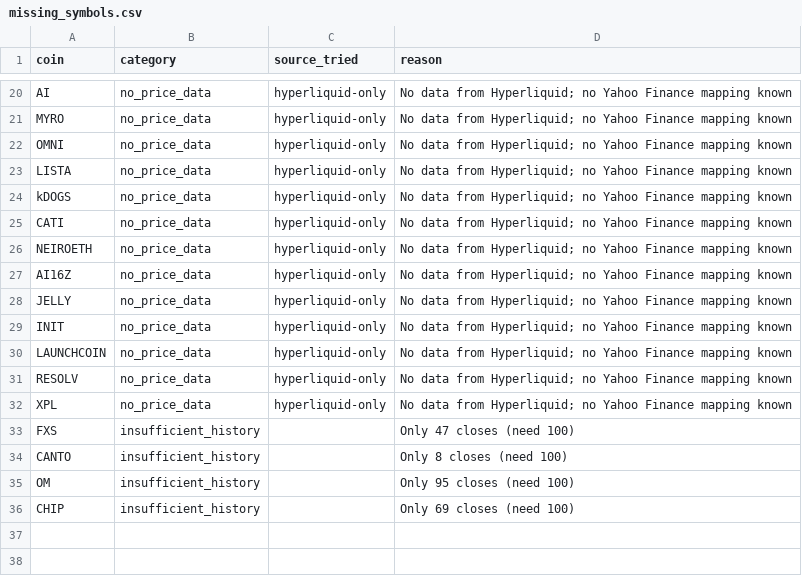
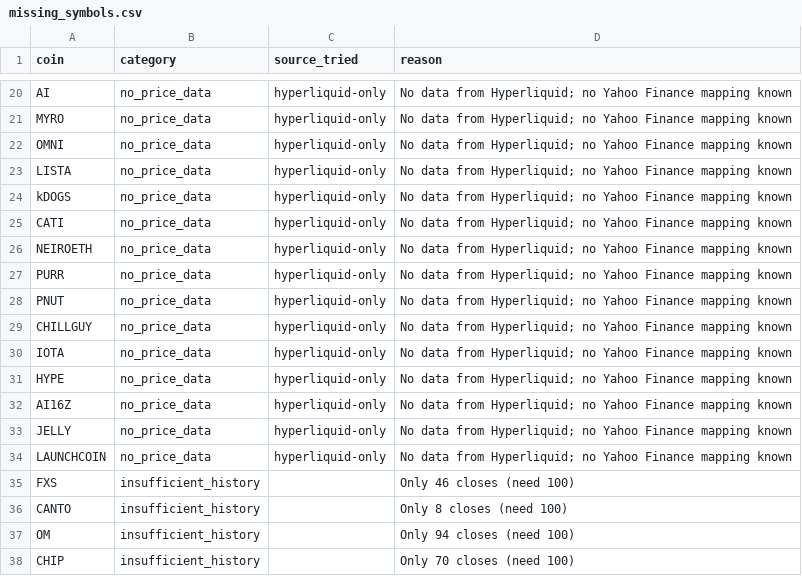
Before and after one commit to akiforge-lab/hyperliquid-momentum-scanner, a CSV file: output/missing_symbols.csv, drawn as a sheet; only a part is shown, gaps mark what is left out.

```diff
--- a/output/missing_symbols.csv
+++ b/output/missing_symbols.csv
@@ -26,11 +26,13 @@ CATI,no_price_data,hyperliquid-only,No data from Hyperliquid; no Yahoo Finance m
 NEIROETH,no_price_data,hyperliquid-only,No data from Hyperliquid; no Yahoo Finance mapping known
+PURR,no_price_data,hyperliquid-only,No data from Hyperliquid; no Yahoo Finance mapping known
+PNUT,no_price_data,hyperliquid-only,No data from Hyperliquid; no Yahoo Finance mapping known
+CHILLGUY,no_price_data,hyperliquid-only,No data from Hyperliquid; no Yahoo Finance mapping known
+IOTA,no_price_data,hyperliquid-only,No data from Hyperliquid; no Yahoo Finance mapping known
+HYPE,no_price_data,hyperliquid-only,No data from Hyperliquid; no Yahoo Finance mapping known
 AI16Z,no_price_data,hyperliquid-only,No data from Hyperliquid; no Yahoo Finance mapping known
 JELLY,no_price_data,hyperliquid-only,No data from Hyperliquid; no Yahoo Finance mapping known
-INIT,no_price_data,hyperliquid-only,No data from Hyperliquid; no Yahoo Finance mapping known
 LAUNCHCOIN,no_price_data,hyperliquid-only,No data from Hyperliquid; no Yahoo Finance mapping known
-RESOLV,no_price_data,hyperliquid-only,No data from Hyperliquid; no Yahoo Finance mapping known
-XPL,no_price_data,hyperliquid-only,No data from Hyperliquid; no Yahoo Finance mapping known
-FXS,insufficient_history,,Only 47 closes (need 100)
+FXS,insufficient_history,,Only 46 closes (need 100)
 CANTO,insufficient_history,,Only 8 closes (need 100)
-OM,insufficient_history,,Only 95 closes (need 100)
-CHIP,insufficient_history,,Only 69 closes (need 100)
+OM,insufficient_history,,Only 94 closes (need 100)
+CHIP,insufficient_history,,Only 70 closes (need 100)
```
Also changed, not shown: output/all_rankings.csv, output/pair_momentum.csv, 8 other files.
